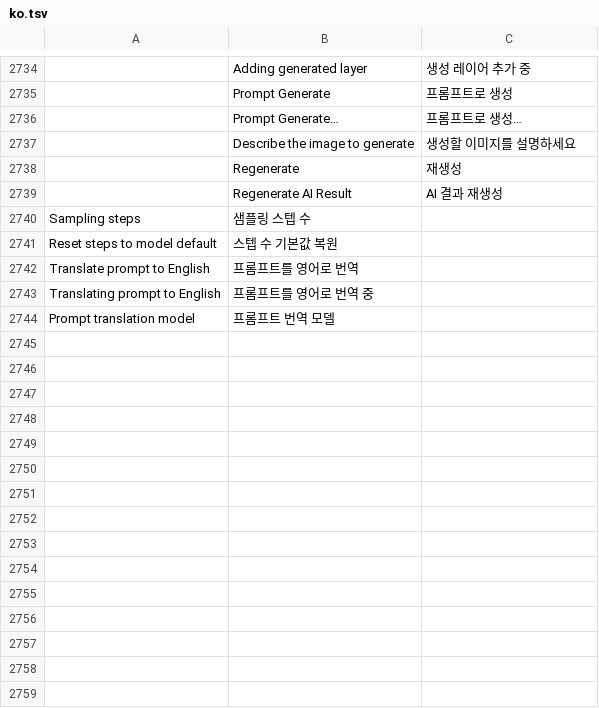
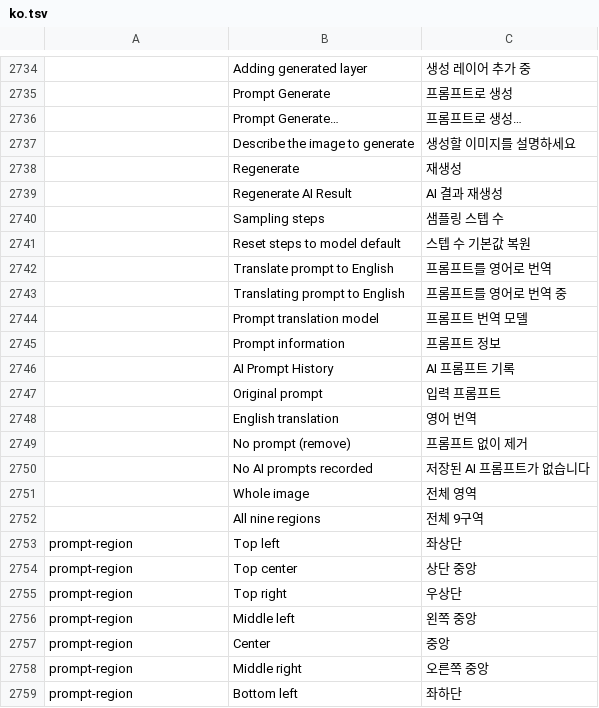
Before and after one commit to david419kr/photocraft-qwen-edit, a TSV file: crates/ui-egui/src/i18n/ko.tsv, drawn as a sheet; only a part is shown, gaps mark what is left out; removed rows and columns are numbered as before the commit, all else as after; the diff covers the shown part only; the diff names each change by its address in the sheet, - before the commit and + after, or states it on an @@ line.

Commit message:
feat(ai): retain prompt history in image metadata
Keep ordered prompts through undo/redo and metadata-filtered exports. Add prompt inspection, Korean history labels and Default translation style.

```diff
--- a/crates/ui-egui/src/i18n/ko.tsv
+++ b/crates/ui-egui/src/i18n/ko.tsv
-row 2740: Sampling steps | 샘플링 스텝 수
-row 2741: Reset steps to model default | 스텝 수 기본값 복원
-row 2742: Translate prompt to English | 프롬프트를 영어로 번역
-row 2743: Translating prompt to English | 프롬프트를 영어로 번역 중
-row 2744: Prompt translation model | 프롬프트 번역 모델
+row 2740:  | Sampling steps | 샘플링 스텝 수
+row 2741:  | Reset steps to model default | 스텝 수 기본값 복원
+row 2742:  | Translate prompt to English | 프롬프트를 영어로 번역
+row 2743:  | Translating prompt to English | 프롬프트를 영어로 번역 중
+row 2744:  | Prompt translation model | 프롬프트 번역 모델
+row 2745:  | Prompt information | 프롬프트 정보
+row 2746:  | AI Prompt History | AI 프롬프트 기록
+row 2747:  | Original prompt | 입력 프롬프트
+row 2748:  | English translation | 영어 번역
+row 2749:  | No prompt (remove) | 프롬프트 없이 제거
+row 2750:  | No AI prompts recorded | 저장된 AI 프롬프트가 없습니다
+row 2751:  | Whole image | 전체 영역
+row 2752:  | All nine regions | 전체 9구역
+row 2753: prompt-region | Top left | 좌상단
+row 2754: prompt-region | Top center | 상단 중앙
+row 2755: prompt-region | Top right | 우상단
+row 2756: prompt-region | Middle left | 왼쪽 중앙
+row 2757: prompt-region | Center | 중앙
+row 2758: prompt-region | Middle right | 오른쪽 중앙
+row 2759: prompt-region | Bottom left | 좌하단
```
Also changed, not shown: 55 added rows elsewhere in this file, 28 other files.
